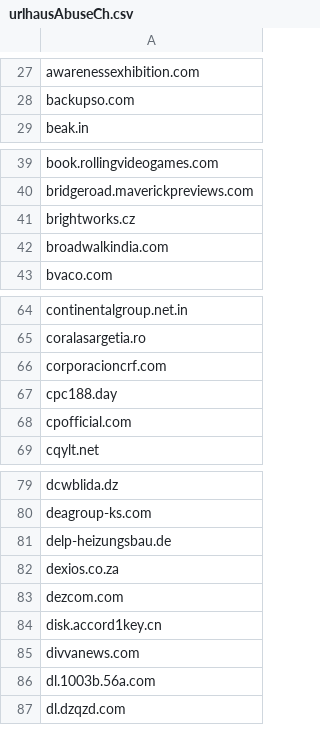
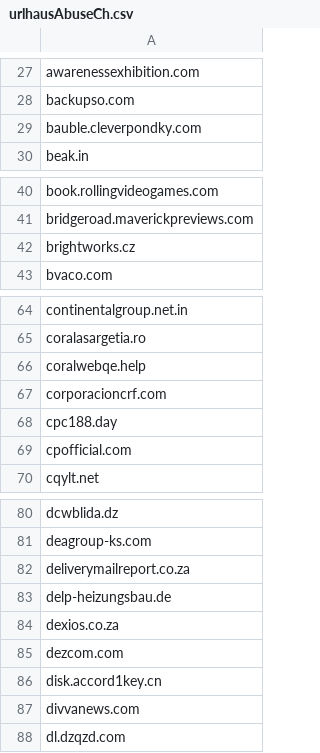
Before and after one commit to external-sources/hosts-sources, a CSV file: data/urlhausAbuseCh.csv, drawn as a sheet; only a part is shown, gaps mark what is left out; removed rows and columns are numbered as before the commit, all else as after; the diff covers the shown part only; the diff names each change by its address in the sheet, - before the commit and + after, or states it on an @@ line.

```diff
--- a/data/urlhausAbuseCh.csv
+++ b/data/urlhausAbuseCh.csv
+row 29: bauble.cleverpondky.com
-row 42: broadwalkindia.com
+row 66: coralwebqe.help
+row 82: deliverymailreport.co.za
-row 86: dl.1003b.56a.com
```
Also changed, not shown: 10 added rows and 3 removed rows elsewhere in this file, data/openfish/domain.csv, 1 other file.
